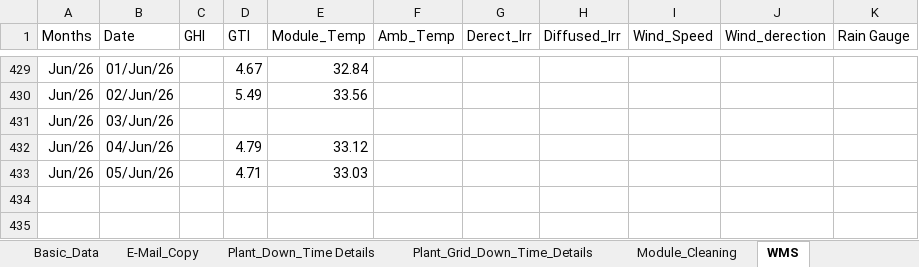
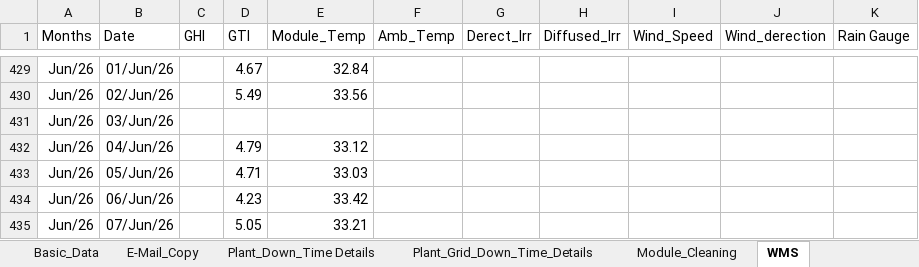
Before and after one commit to Harshilp56/dgr-performance-dashboard, an Excel workbook: data/DGR_Mandodara_FY25_26.xlsx, sheet WMS, drawn as a sheet; only a part is shown, gaps mark what is left out; values as stored, in another font and other column widths than the file's, no borders; the diff names each change by its address in the sheet, - before the commit and + after, or states it on an @@ line.

```diff
--- a/data/DGR_Mandodara_FY25_26.xlsx (sheet WMS)
+++ b/data/DGR_Mandodara_FY25_26.xlsx (sheet WMS)
+row 434: Jun/26 | 06/Jun/26 |  | 4.23 | 33.42
+row 435: Jun/26 | 07/Jun/26 |  | 5.05 | 33.21
```
Also changed, not shown: sheet Plant Availiblity, sheet Data_Entry, sheet DGR, sheet Invt_Analysis_Gen_Per_KW &_PR, sheet E-Mail_Copy, sheet Module_Cleaning, 1 more sheet, data/DGR_Devki_Galol_FY25_26.xlsx, data/DGR_Kanza_FY25_26.xlsx, 1 other file.
